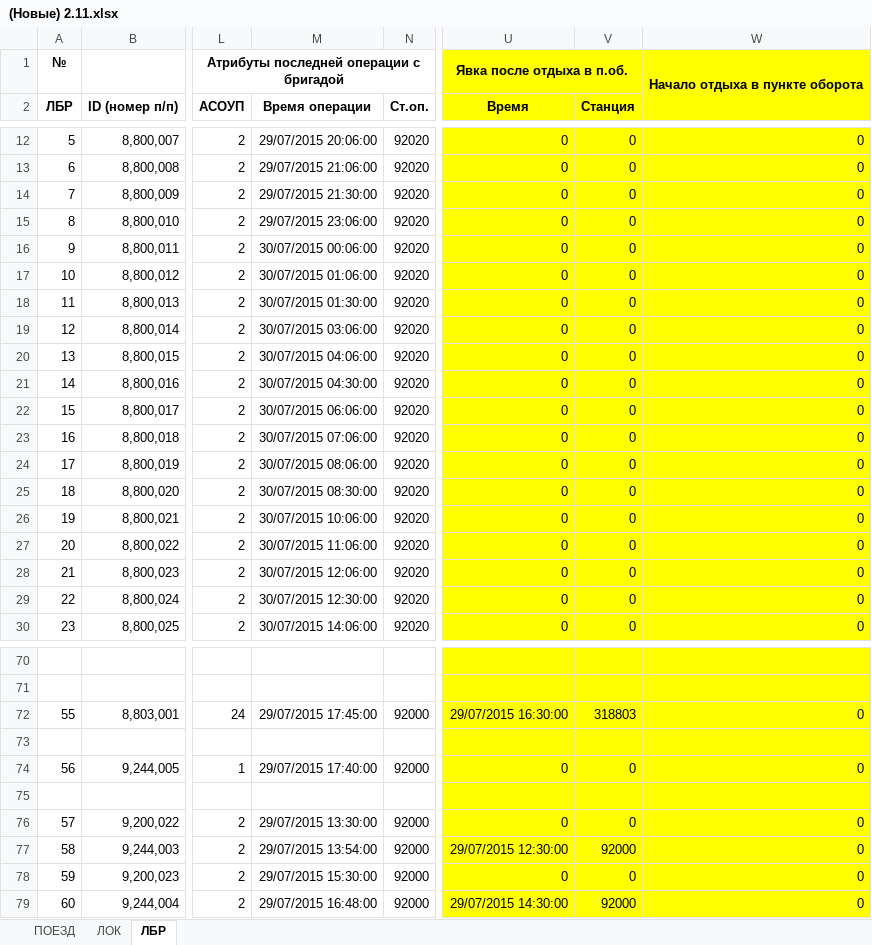
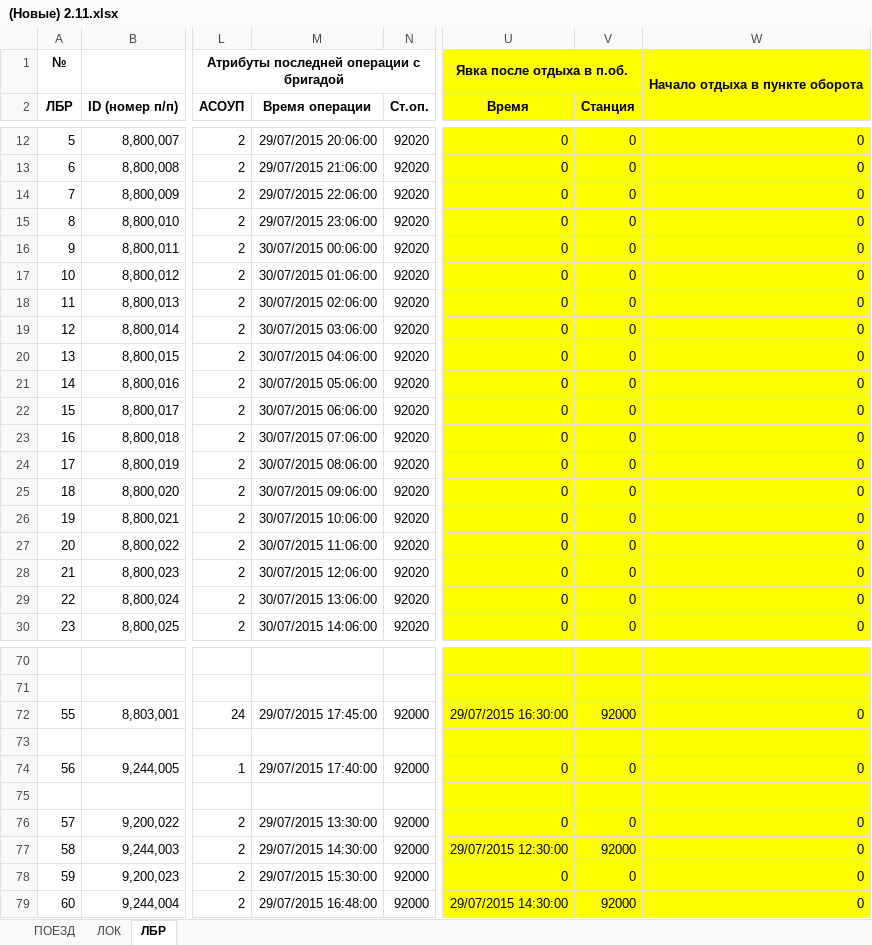
Before and after one commit to SoNicKKK/Planner, an Excel workbook: input/(Новые) 2.11.xlsx, sheet ЛБР, drawn as a sheet; only a part is shown, gaps mark what is left out; values as stored, in another font and other column widths than the file's, no borders; the diff names each change by its address in the sheet, - before the commit and + after, or states it on an @@ line.

```diff
--- a/input/(Новые) 2.11.xlsx (sheet ЛБР)
+++ b/input/(Новые) 2.11.xlsx (sheet ЛБР)
-M14 (Время операции): 29/07/2015 21:30:00
+M14 (Время операции): 29/07/2015 22:06:00
-M18 (Время операции): 30/07/2015 01:30:00
+M18 (Время операции): 30/07/2015 02:06:00
-M21 (Время операции): 30/07/2015 04:30:00
+M21 (Время операции): 30/07/2015 05:06:00
-M25 (Время операции): 30/07/2015 08:30:00
+M25 (Время операции): 30/07/2015 09:06:00
-M29 (Время операции): 30/07/2015 12:30:00
+M29 (Время операции): 30/07/2015 13:06:00
-V72 (Станция): 318803
+V72 (Станция): 92000
-M77 (Время операции): 29/07/2015 13:54:00
+M77 (Время операции): 29/07/2015 14:30:00
```
Also changed, not shown: sheet ЛОК, formulas that keep their value.
